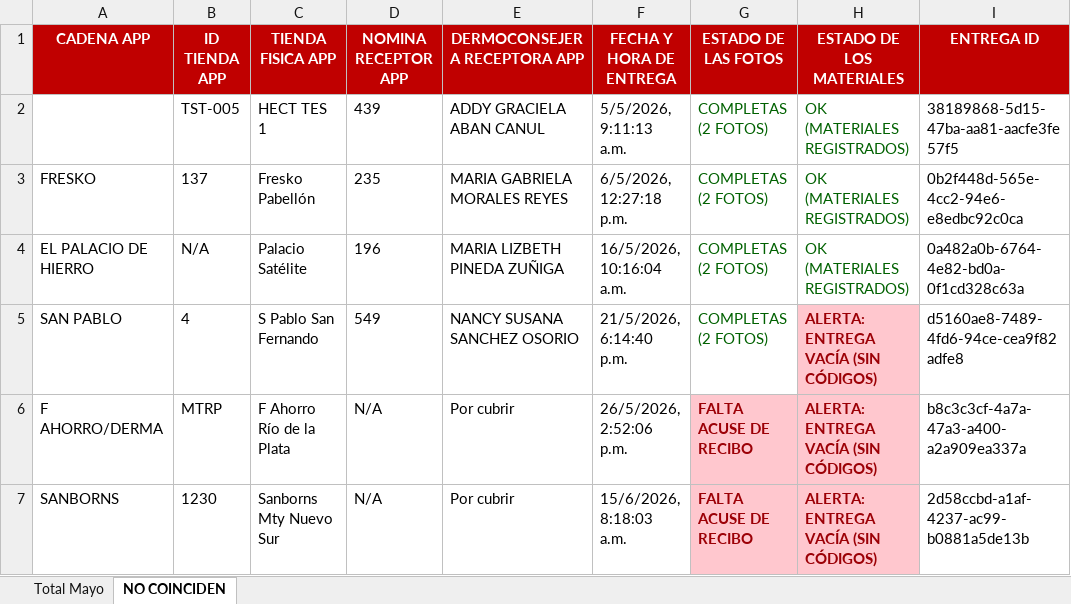
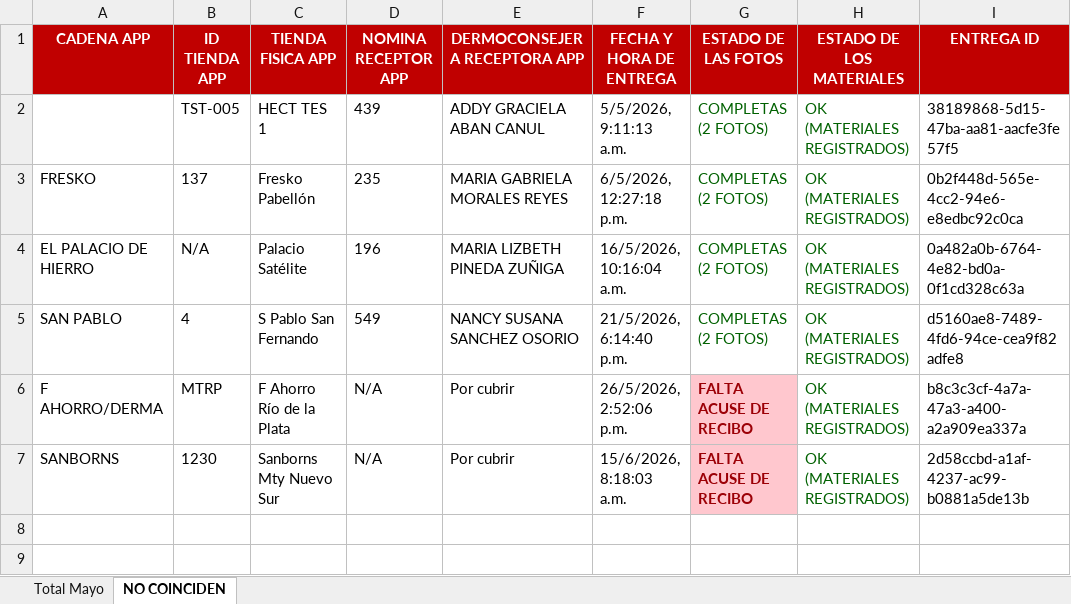
Before and after one commit to HectorValle89/Retail-Saas, an Excel workbook: Dispersión Mayo 2026.xlsx, sheet NO COINCIDEN, drawn as a sheet; values as stored, in another font and other column widths than the file's, no borders; the diff names each change by its address in the sheet, - before the commit and + after, or states it on an @@ line.

```diff
--- a/Dispersión Mayo 2026.xlsx (sheet NO COINCIDEN)
+++ b/Dispersión Mayo 2026.xlsx (sheet NO COINCIDEN)
-H5:H7 (ESTADO DE LOS MATERIALES): ALERTA: ENTREGA VACÍA (SIN CÓDIGOS)
+H5:H7 (ESTADO DE LOS MATERIALES): OK (MATERIALES REGISTRADOS)
@@ H5:H7 fill: #FFC7CE → none, bold: on → off, text colour: #9C0006 → #006100 @@
```
Also changed, not shown: sheet Total Mayo, 2 other files.
